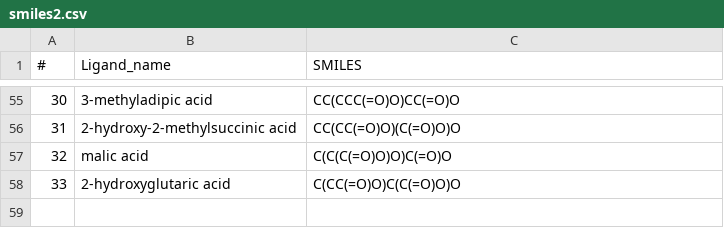
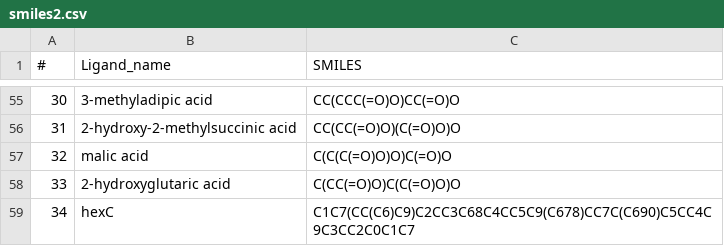
Before and after one commit to Daniele-Dondi/tanimoto_similarities, a CSV file: smiles2.csv, drawn as a sheet; only a part is shown, gaps mark what is left out.

```diff
--- a/smiles2.csv
+++ b/smiles2.csv
@@ -58 +58,2 @@
 33,2-hydroxyglutaric acid,C(CC(=O)O)C(C(=O)O)O
+34,hexC,C1C7(CC(C6)C9)C2CC3C68C4CC5C9(C678)CC7C(C690)C5CC4C9C3CC2C0C1C7
```
Also changed, not shown: 5 other files.
